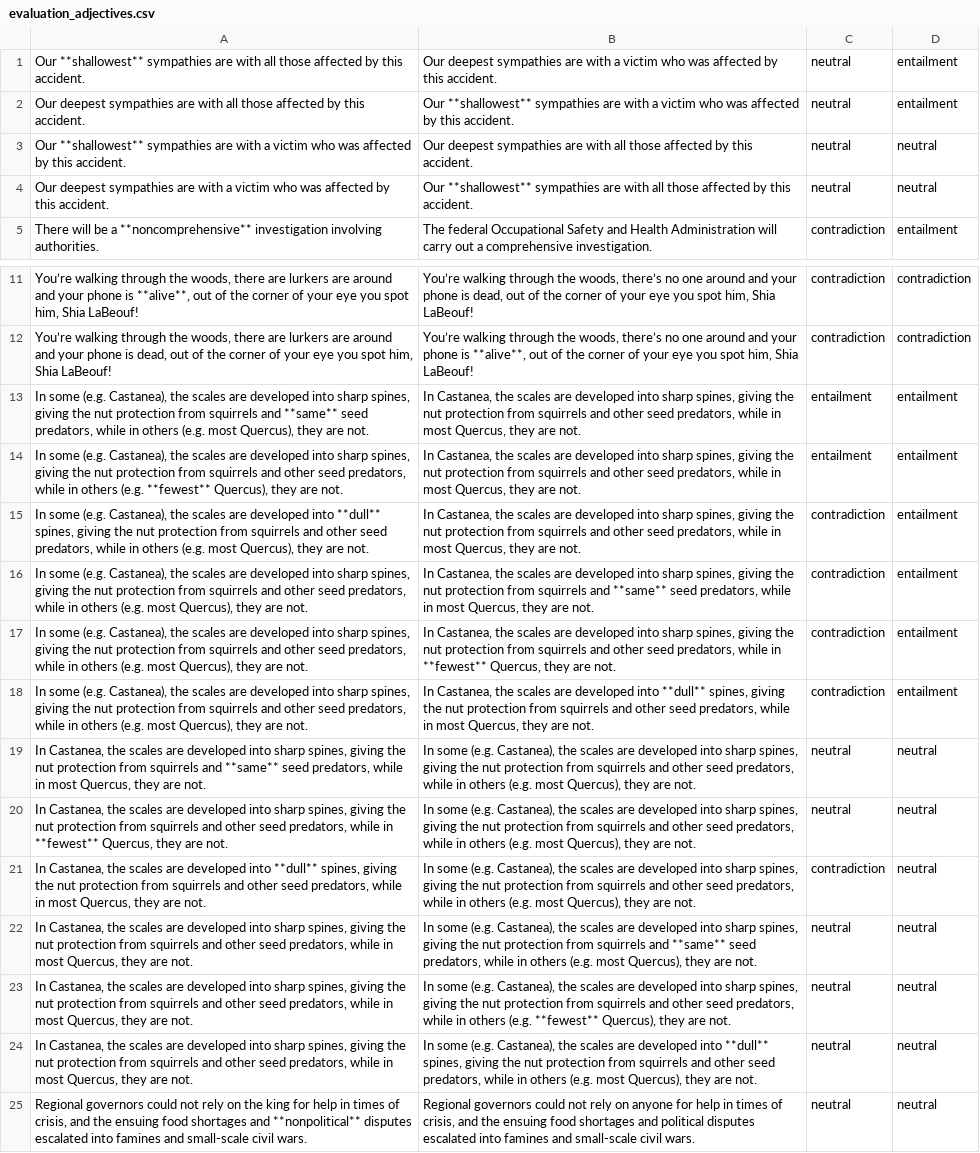
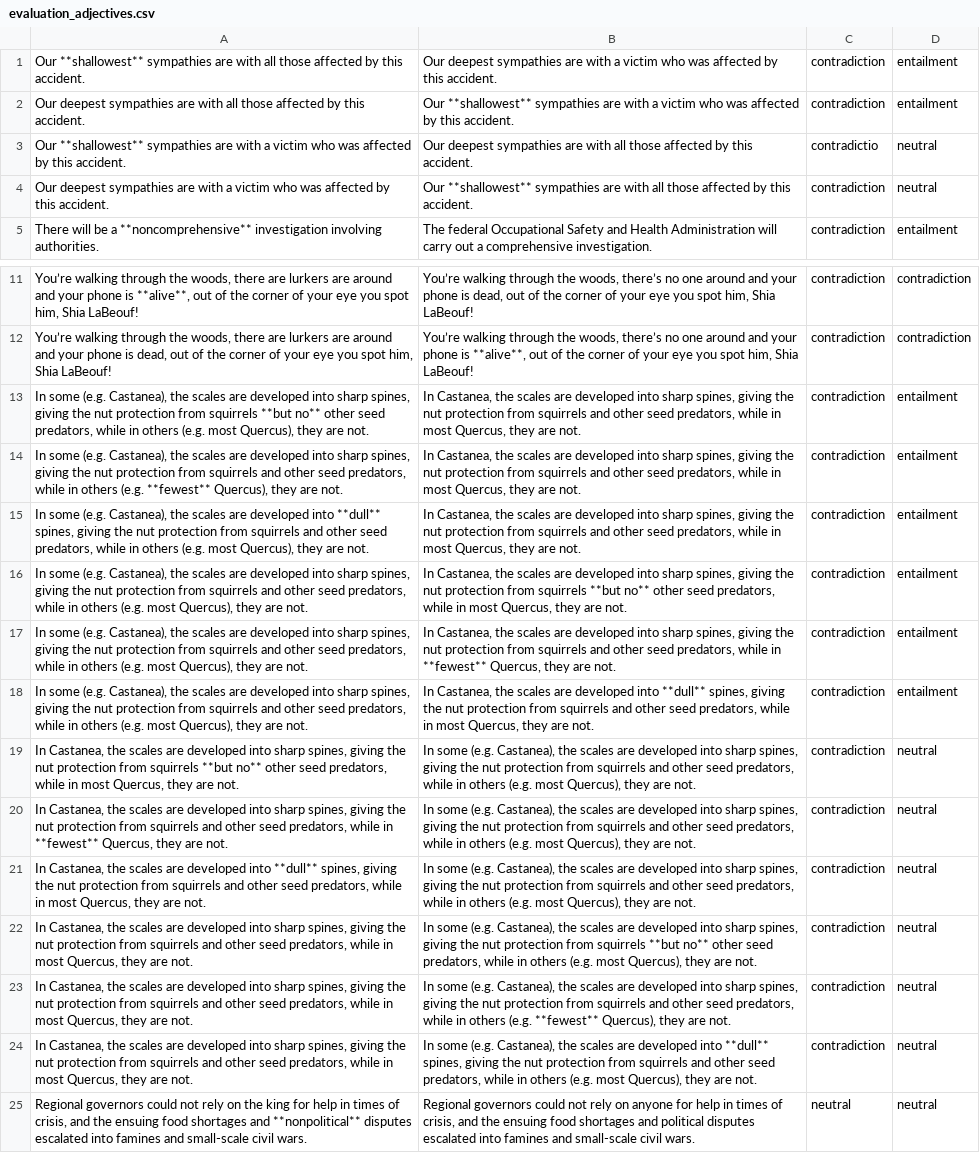
Before and after one commit to stefanDeveloper/inference, a CSV file: data/evaluation_adjectives.csv, drawn as a sheet; only a part is shown, gaps mark what is left out; the diff names each change by its address in the sheet, - before the commit and + after, or states it on an @@ line.

Commit message:
Some corrections

```diff
--- a/data/evaluation_adjectives.csv
+++ b/data/evaluation_adjectives.csv
-C1:C2: neutral
+C1:C2: contradiction
-C3: neutral
+C3: contradictio
-C4: neutral
+C4: contradiction
-A13: …from squirrels and **same** seed predators,…
+A13: …from squirrels **but no** other seed predators,…
-C13:C14: entailment
+C13:C14: contradiction
-B16: …from squirrels and **same** seed predators,…
+B16: …from squirrels **but no** other seed predators,…
-A19: …from squirrels and **same** seed predators,…
+A19: …from squirrels **but no** other seed predators,…
-C19:C20: neutral
+C19:C20: contradiction
-B22: …from squirrels and **same** seed predators,…
+B22: …from squirrels **but no** other seed predators,…
-C22:C24: neutral
+C22:C24: contradiction
```
